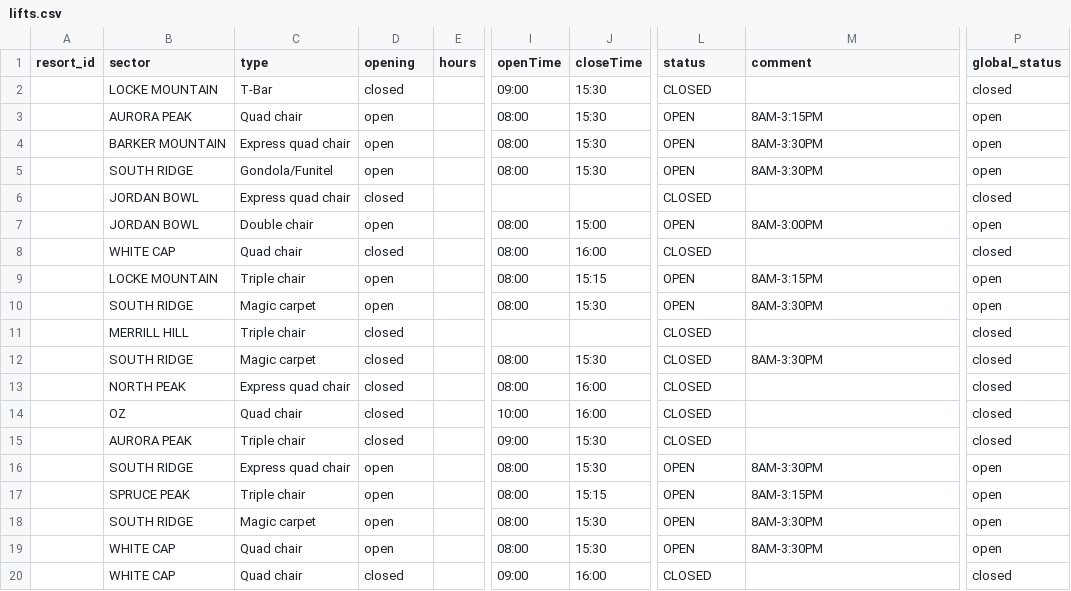
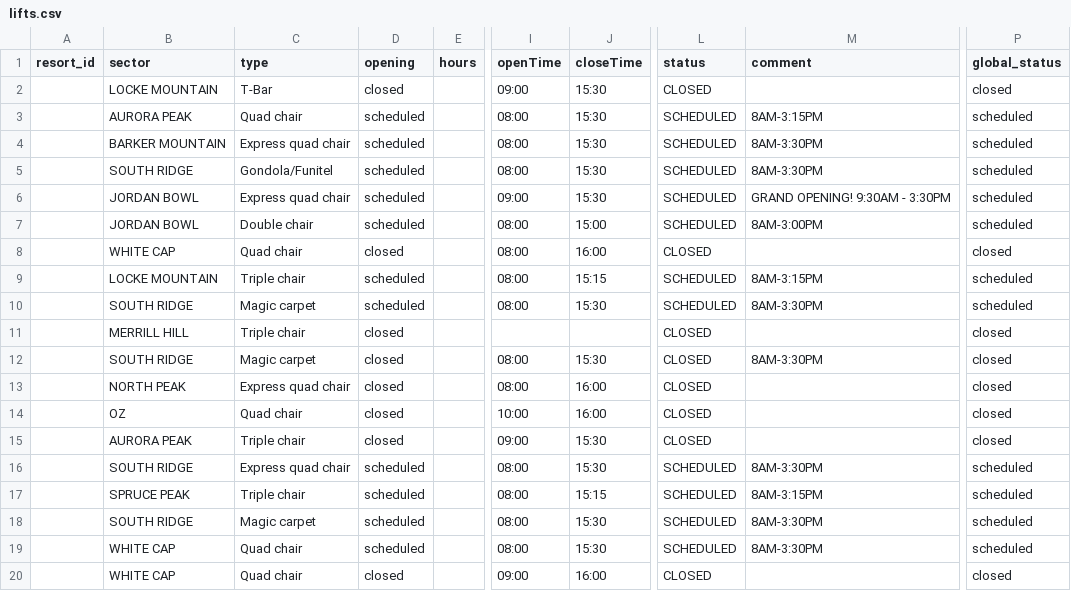
Before and after one commit to abkfenris/SundayRiverConditions, a CSV file: lifts.csv, drawn as a sheet; only a part is shown, gaps mark what is left out; the diff names each change by its address in the sheet, - before the commit and + after, or states it on an @@ line.

```diff
--- a/lifts.csv
+++ b/lifts.csv
-D3:D5 (opening): open
+D3:D5 (opening): scheduled
-L3:L5 (status): OPEN
+L3:L5 (status): SCHEDULED
-P3:P5 (global_status): open
+P3:P5 (global_status): scheduled
-D6 (opening): closed
+D6 (opening): scheduled
-I6 (openTime): (empty)
+I6 (openTime): 09:00
-J6 (closeTime): (empty)
+J6 (closeTime): 15:30
-L6 (status): CLOSED
+L6 (status): SCHEDULED
-M6 (comment): (empty)
+M6 (comment): GRAND OPENING! 9:30AM - 3:30PM
-P6 (global_status): closed
+P6 (global_status): scheduled
-D7 (opening): open
+D7 (opening): scheduled
-L7 (status): OPEN
+L7 (status): SCHEDULED
-P7 (global_status): open
+P7 (global_status): scheduled
-D9:D10 (opening): open
+D9:D10 (opening): scheduled
-L9:L10 (status): OPEN
+L9:L10 (status): SCHEDULED
-P9:P10 (global_status): open
+P9:P10 (global_status): scheduled
-D16:D19 (opening): open
+D16:D19 (opening): scheduled
-L16:L19 (status): OPEN
+L16:L19 (status): SCHEDULED
-P16:P19 (global_status): open
+P16:P19 (global_status): scheduled
```
Also changed, not shown: 1 other file.
